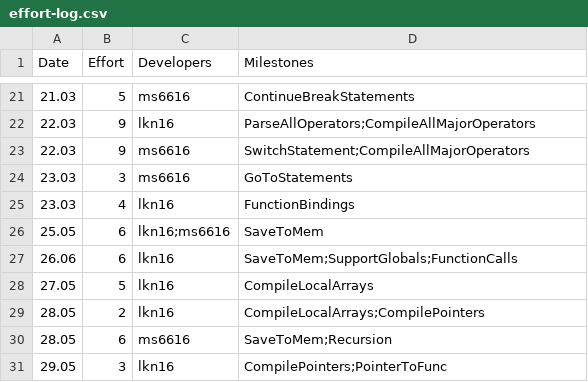
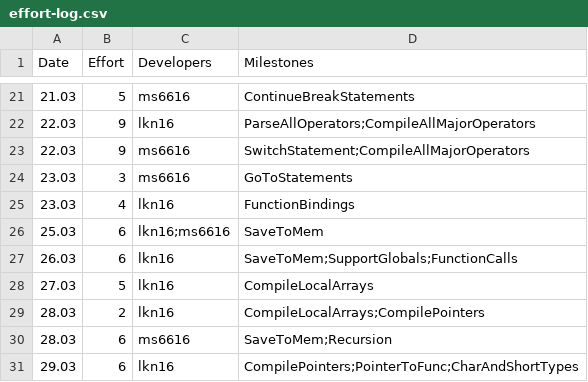
Before and after one commit to kyczawon/c-compiler, a CSV file: management/effort-log.csv, drawn as a sheet; only a part is shown, gaps mark what is left out.

```diff
--- a/management/effort-log.csv
+++ b/management/effort-log.csv
@@ -25,7 +25,7 @@ Date,Effort,Developers,Milestones
 23.03,4,lkn16,FunctionBindings
-25.05,6,lkn16;ms6616,SaveToMem
-26.06,6,lkn16,SaveToMem;SupportGlobals;FunctionCalls
-27.05,5,lkn16,CompileLocalArrays
-28.05,2,lkn16,CompileLocalArrays;CompilePointers
-28.05,6,ms6616,SaveToMem;Recursion
-29.05,3,lkn16,CompilePointers;PointerToFunc
+25.03,6,lkn16;ms6616,SaveToMem
+26.03,6,lkn16,SaveToMem;SupportGlobals;FunctionCalls
+27.03,5,lkn16,CompileLocalArrays
+28.03,2,lkn16,CompileLocalArrays;CompilePointers
+28.03,6,ms6616,SaveToMem;Recursion
+29.03,6,lkn16,CompilePointers;PointerToFunc;CharAndShortTypes
```
Also changed, not shown: management/milestones.csv.
